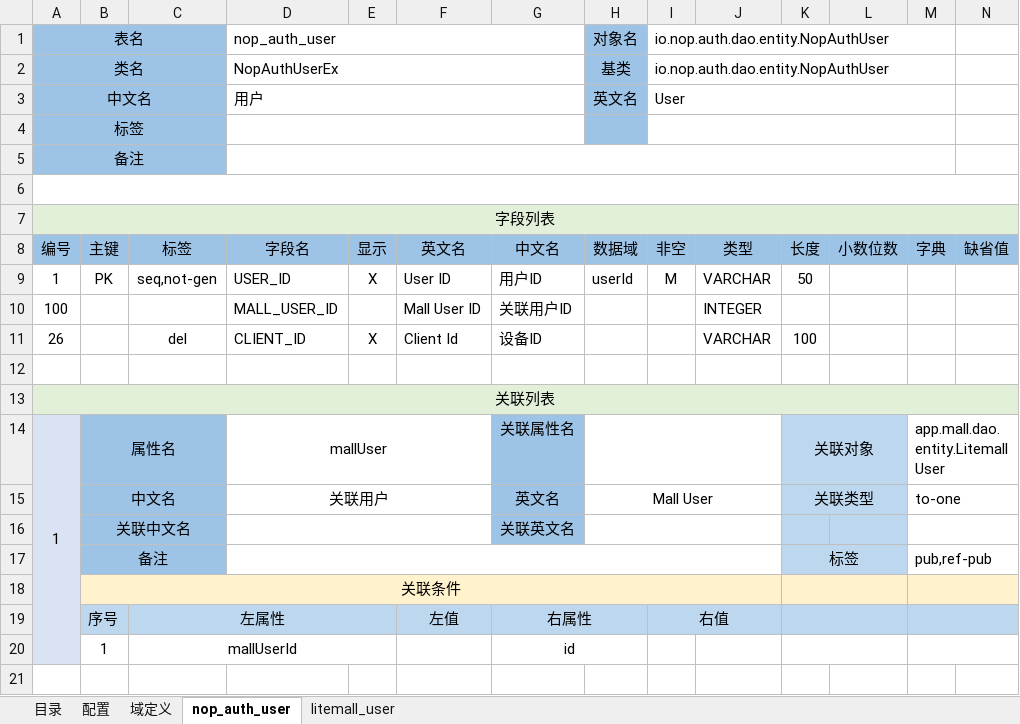
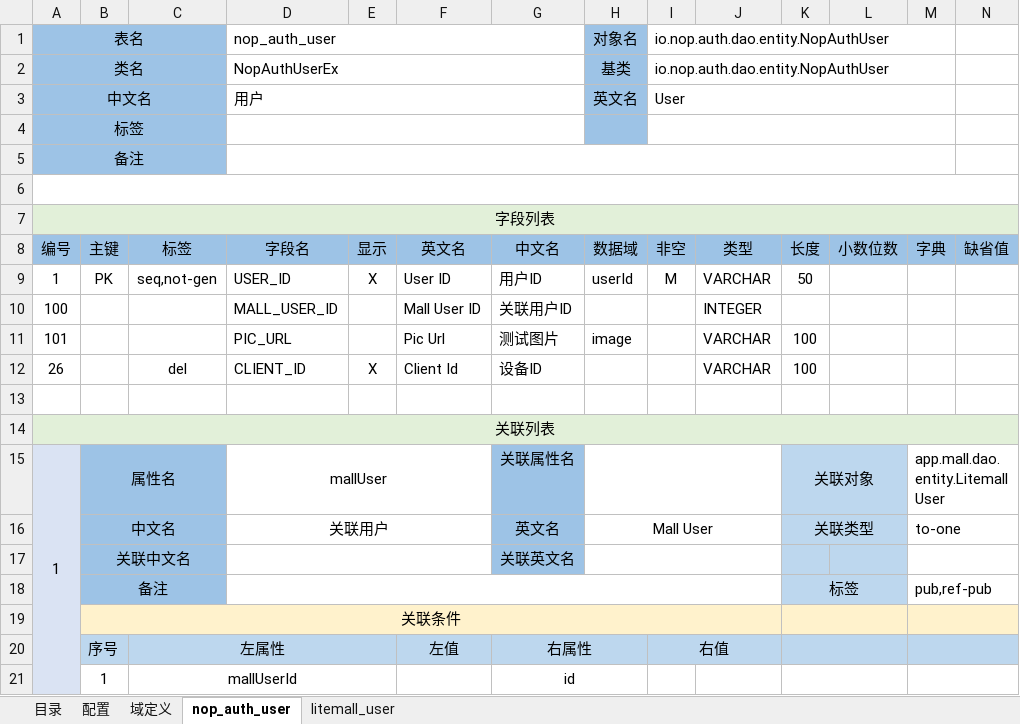
Before and after one commit to entropy-cloud/nop-app-mall, an Excel workbook: model/nop-auth-delta.orm.xlsx, sheet nop_auth_user, drawn as a sheet; only a part is shown; values as stored, in another font and other column widths than the file's, no borders; rows hold the shown columns only; the diff names each change by its address in the sheet, - before the commit and + after, or states it on an @@ line.

Commit message:
增加delta模型支持图片字段的示例，需要根据orm.xml来生成java，而不能依赖于orm.xlsx。orm.xml中的post-extends段中会利用元编程动态生成ComponentStatus字段

```diff
--- a/model/nop-auth-delta.orm.xlsx (sheet nop_auth_user)
+++ b/model/nop-auth-delta.orm.xlsx (sheet nop_auth_user)
+row 11: 101 |  |  | PIC_URL |  | Pic Url | 测试图片 | image |  | VARCHAR | 100
```
Also changed, not shown: sheet 域定义, 53 other files.
